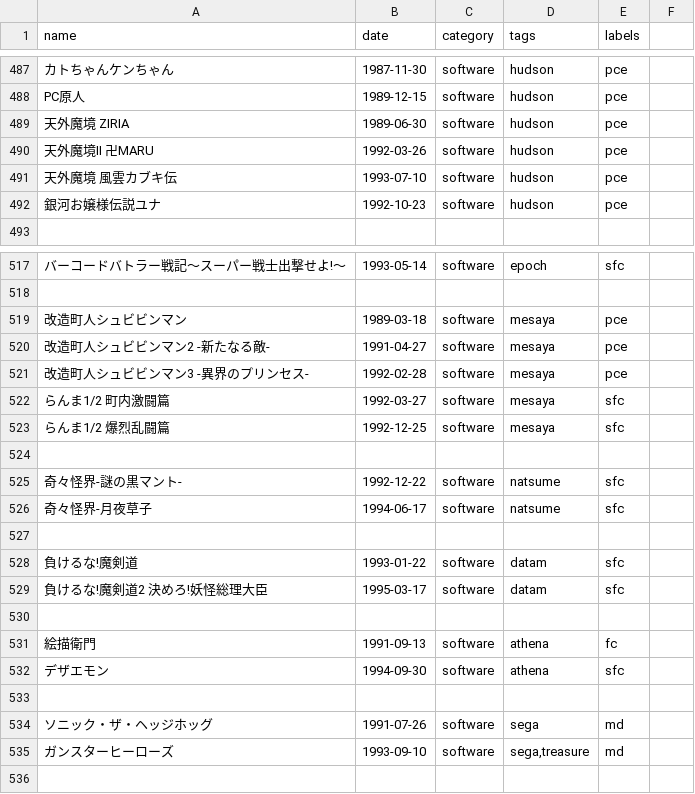
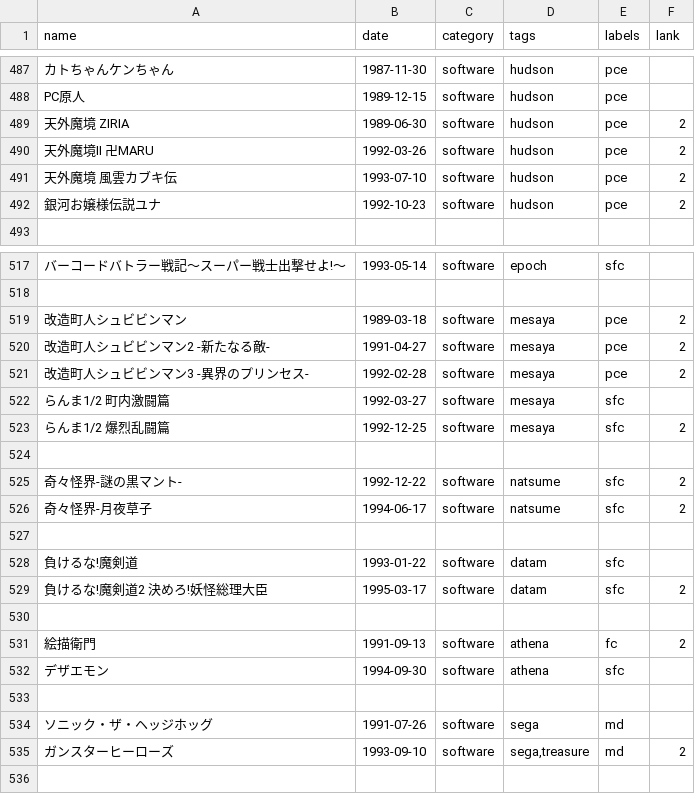
Before and after one commit to qrac/game-timeline, a CSV file: public/assets/items.csv, drawn as a sheet; only a part is shown, gaps mark what is left out; the diff covers the shown part only; the diff names each change by its address in the sheet, - before the commit and + after, or states it on an @@ line.

Commit message:
Add lank

```diff
--- a/public/assets/items.csv
+++ b/public/assets/items.csv
-F1: (empty)
+F1: lank
-F489:F492 (lank): (empty)
+F489:F492 (lank): 2
-F519:F521 (lank): (empty)
+F519:F521 (lank): 2
-F523 (lank): (empty)
+F523 (lank): 2
-F525:F526 (lank): (empty)
+F525:F526 (lank): 2
-F529 (lank): (empty)
+F529 (lank): 2
-F531 (lank): (empty)
+F531 (lank): 2
-F535 (lank): (empty)
+F535 (lank): 2
```
Also changed, not shown: 61 edited cells elsewhere in this file, public/assets/terms.csv, 6 other files.
